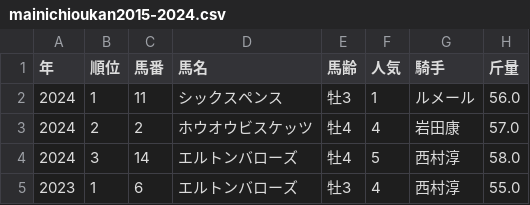
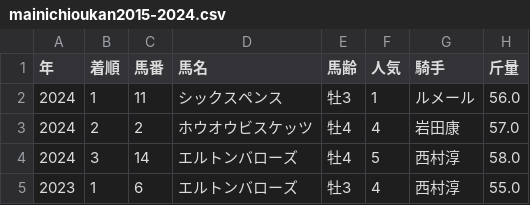
Before and after one commit to rzak-shiatu/mainichioukan, a CSV file: mainichioukan2015-2024.csv, drawn as a sheet; only a part is shown; the diff names each change by its address in the sheet, - before the commit and + after, or states it on an @@ line.

Commit message:
Update mainichioukan2015-2024.csv

```diff
--- a/mainichioukan2015-2024.csv
+++ b/mainichioukan2015-2024.csv
-B1: 順位
+B1: 着順
```
